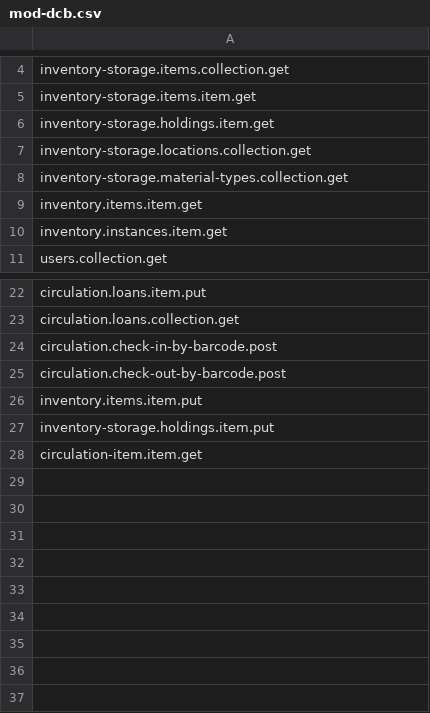
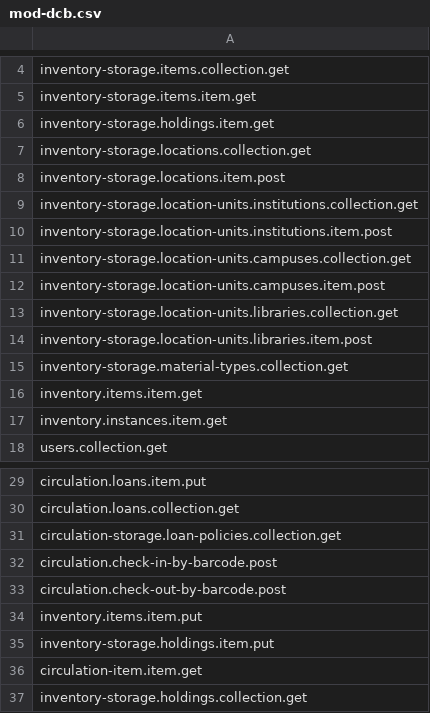
Before and after one commit to folio-org/mod-dcb, a CSV file: src/main/resources/permissions/mod-dcb.csv, drawn as a sheet; only a part is shown, gaps mark what is left out; the diff names each change by its address in the sheet, - before the commit and + after, or states it on an @@ line.

Commit message:
Add missing permissions to system user (#220)

```diff
--- a/src/main/resources/permissions/mod-dcb.csv
+++ b/src/main/resources/permissions/mod-dcb.csv
+row 8: inventory-storage.locations.item.post
+row 9: inventory-storage.location-units.institutions.collection.get
+row 10: inventory-storage.location-units.institutions.item.post
+row 11: inventory-storage.location-units.campuses.collection.get
+row 12: inventory-storage.location-units.campuses.item.post
+row 13: inventory-storage.location-units.libraries.collection.get
+row 14: inventory-storage.location-units.libraries.item.post
+row 31: circulation-storage.loan-policies.collection.get
+row 37: inventory-storage.holdings.collection.get
```
Also changed, not shown: 1 other file.
